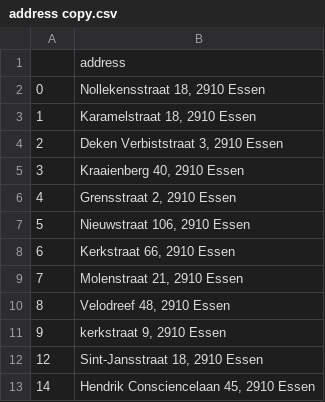
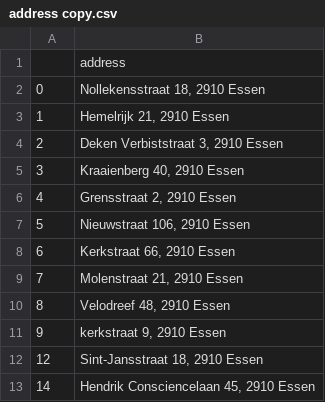
Before and after one commit to yolannos/Eye-Lisa, a CSV file: src/address copy.csv, drawn as a sheet.

```diff
--- a/src/address copy.csv
+++ b/src/address copy.csv
@@ -2,3 +2,3 @@
 0,"Nollekensstraat 18, 2910 Essen"
-1,"Karamelstraat 18, 2910 Essen"
+1,"Hemelrijk 21, 2910 Essen"
 2,"Deken Verbiststraat 3, 2910 Essen"
```
Also changed, not shown: src/address.csv, 9 other files.
